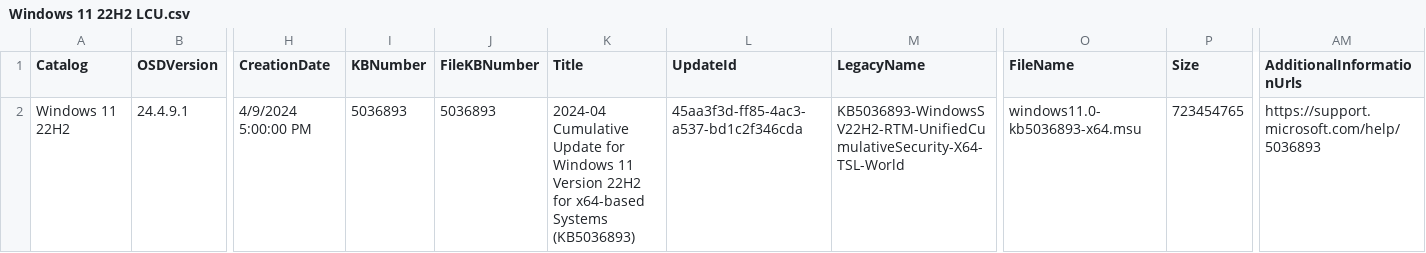
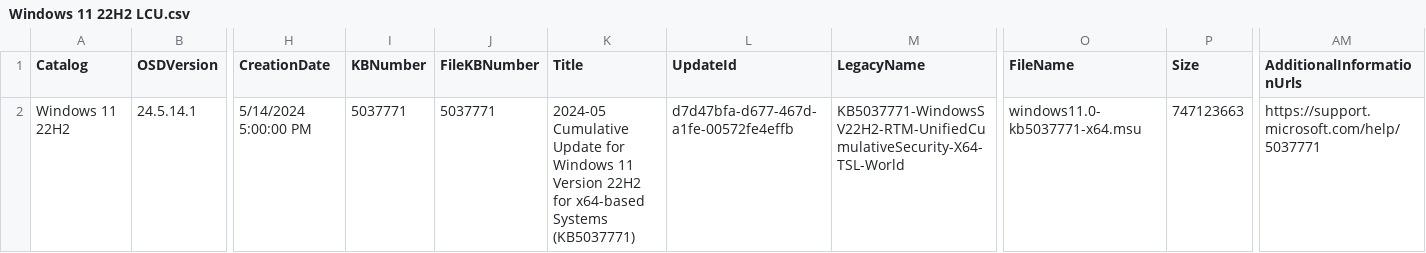
Before and after one commit to OSDeploy/OSDSUS, a CSV file: Catalogs/Windows/Windows 11 22H2 LCU.csv, drawn as a sheet; only a part is shown, gaps mark what is left out; the diff covers the shown part only; the diff names each change by its address in the sheet, - before the commit and + after, or states it on an @@ line.

```diff
--- a/Catalogs/Windows/Windows 11 22H2 LCU.csv
+++ b/Catalogs/Windows/Windows 11 22H2 LCU.csv
-B2 (OSDVersion): 24.4.9.1
+B2 (OSDVersion): 24.5.14.1
-H2 (CreationDate): 4/9/2024 5:00:00 PM
+H2 (CreationDate): 5/14/2024 5:00:00 PM
-I2 (KBNumber): 5036893
+I2 (KBNumber): 5037771
-J2 (FileKBNumber): 5036893
+J2 (FileKBNumber): 5037771
-K2 (Title): 2024-04 Cumulative Update for Windows 11 Version 22H2 for x64-based Systems (KB5036893)
+K2 (Title): 2024-05 Cumulative Update for Windows 11 Version 22H2 for x64-based Systems (KB5037771)
-L2 (UpdateId): 45aa3f3d-ff85-4ac3-a537-bd1c2f346cda
+L2 (UpdateId): d7d47bfa-d677-467d-a1fe-00572fe4effb
-M2 (LegacyName): KB5036893-WindowsSV22H2-RTM-UnifiedCumulativeSecurity-X64-TSL-World
+M2 (LegacyName): KB5037771-WindowsSV22H2-RTM-UnifiedCumulativeSecurity-X64-TSL-World
-O2 (FileName): windows11.0-kb5036893-x64.msu
+O2 (FileName): windows11.0-kb5037771-x64.msu
-P2 (Size): 723454765
+P2 (Size): 747123663
-AM2 (AdditionalInformationUrls): https://support.microsoft.com/help/5036893
+AM2 (AdditionalInformationUrls): https://support.microsoft.com/help/5037771
```
Also changed, not shown: 2 edited cells elsewhere in this file, Catalogs/Windows/Windows 11 23H2 LCU.csv, 5 other files.
